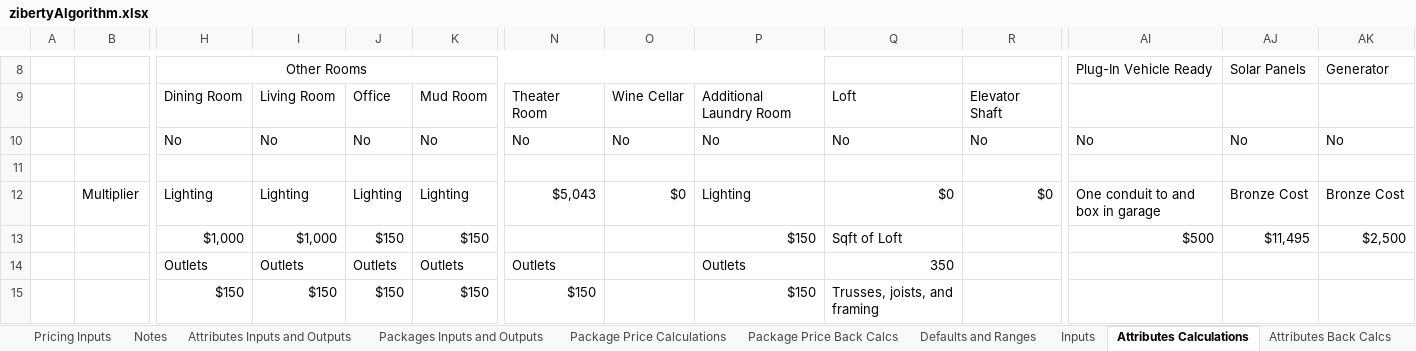
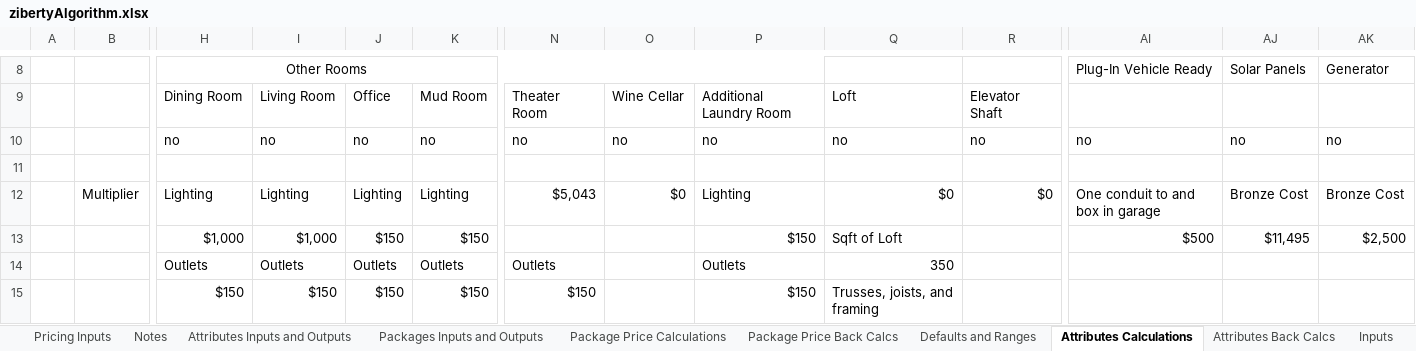
Before and after one commit to anuragdev123/ziberty, an Excel workbook: pickler/zibertyAlgorithm.xlsx, sheet Attributes Calculations, drawn as a sheet; only a part is shown, gaps mark what is left out; values as stored, in another font and other column widths than the file's, no borders; the diff names each change by its address in the sheet, - before the commit and + after, or states it on an @@ line.

```diff
--- a/pickler/zibertyAlgorithm.xlsx (sheet Attributes Calculations)
+++ b/pickler/zibertyAlgorithm.xlsx (sheet Attributes Calculations)
@@ sheet tab order changed: Pricing Inputs | Notes | Attributes Inputs and Outputs | Packages Inputs and Outputs | Package Price Calculations | Package Price Back Calcs | Defaults and Ranges | Attributes Calculations | Attributes Back Calcs | Inputs @@
-H10: No
+H10: no
-I10: No
+I10: no
-J10: No
+J10: no
-K10: No
+K10: no
-N10: No
+N10: no
-O10: No
+O10: no
-P10: No
+P10: no
-Q10: No
+Q10: no
-R10: No
+R10: no
-AI10: No
+AI10: no
-AJ10: No
+AJ10: no
-AK10: No
+AK10: no
```
Also changed, not shown: sheet Package Price Back Calcs, sheet Packages Inputs and Outputs, sheet Package Price Calculations, sheet Attributes Inputs and Outputs, sheet Attributes Back Calcs, charts or pictures, 1 other file.
